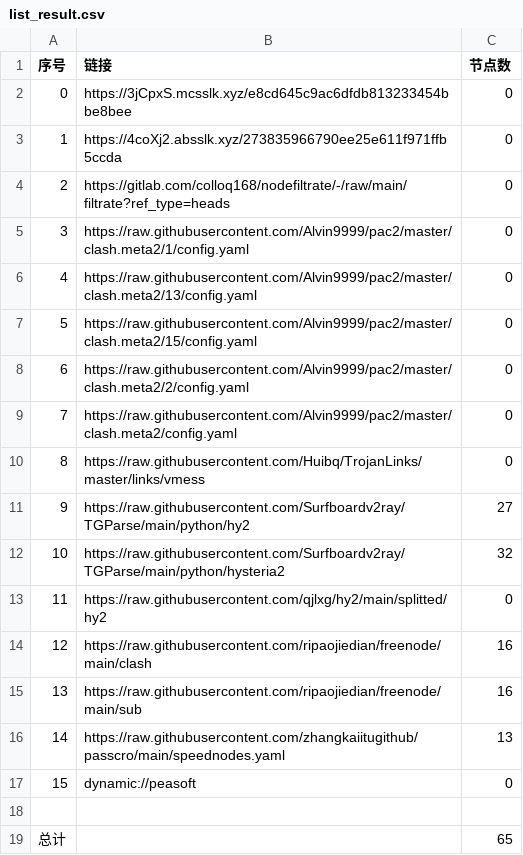
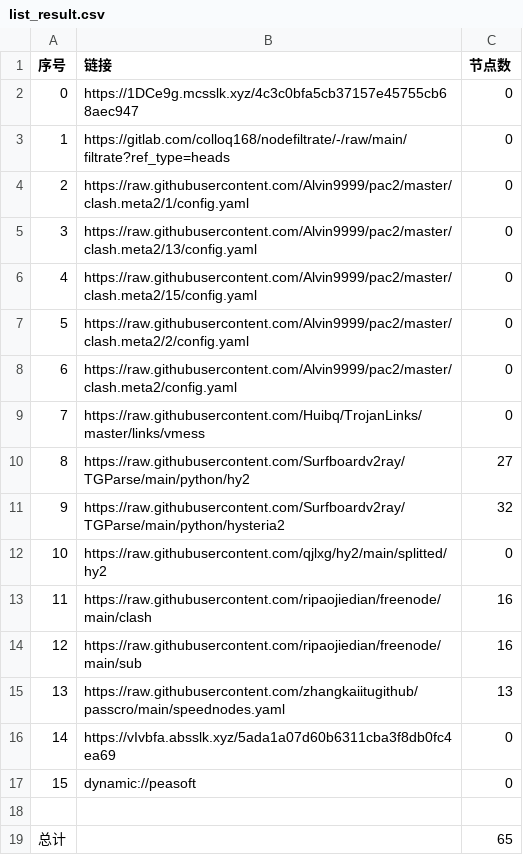
Before and after one commit to xiao99qiao/NoMoreWalls, a CSV file: list_result.csv, drawn as a sheet; removed rows and columns are numbered as before the commit, all else as after; the diff names each change by its address in the sheet, - before the commit and + after, or states it on an @@ line.

```diff
--- a/list_result.csv
+++ b/list_result.csv
-row 2: 0 | https://3jCpxS.mcsslk.xyz/e8cd645c9ac6dfdb813233454bbe8bee | 0
@@ column A (序号) renumbered between rows 2 and 15 @@
-B2 (链接): https://4coXj2.absslk.xyz/273835966790ee25e611f971ffb5ccda
+B2 (链接): https://1DCe9g.mcsslk.xyz/4c3c0bfa5cb37157e45755cb68aec947
+row 16: 14 | https://vIvbfa.absslk.xyz/5ada1a07d60b6311cba3f8db0fc4ea69 | 0
```
Also changed, not shown: 20 other files.
